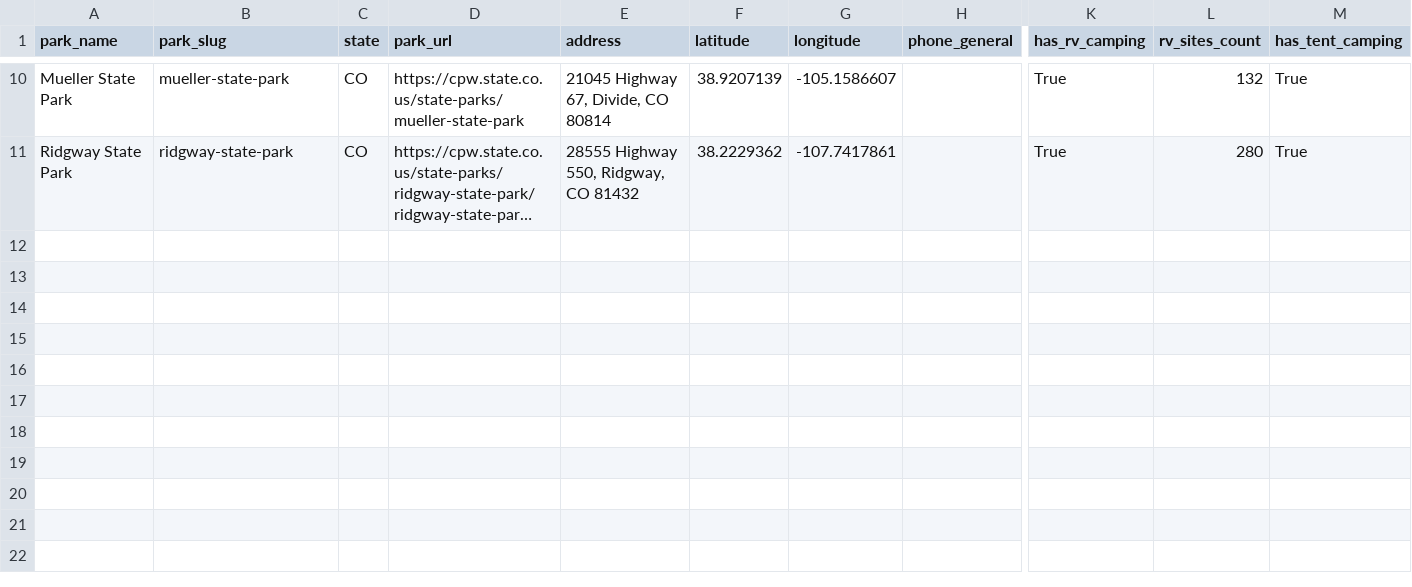
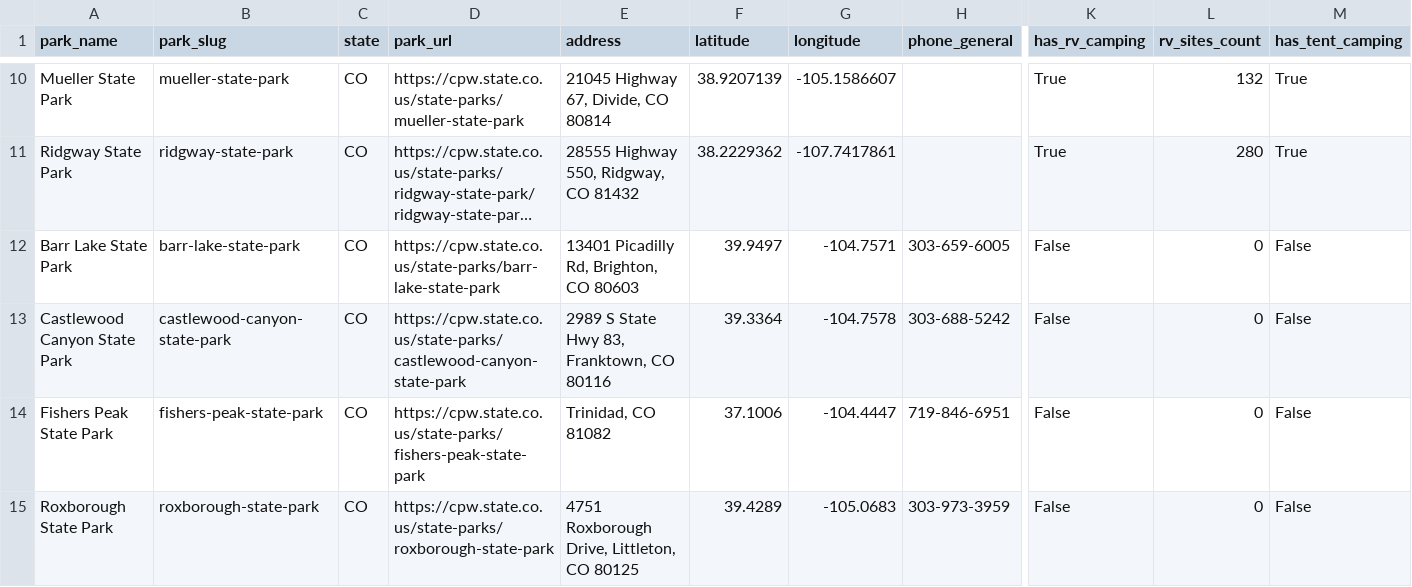
Before and after one commit to hayniec/state-parks-camping, a CSV file: colorado_state_parks.csv, drawn as a sheet; only a part is shown, gaps mark what is left out; long unchanged cells end in …; rows hold the shown columns only; the diff names each change by its address in the sheet, - before the commit and + after, or states it on an @@ line.

```diff
--- a/colorado_state_parks.csv
+++ b/colorado_state_parks.csv
+row 12: Barr Lake State Park | barr-lake-state-park | CO | https://cpw.state.co.us/state-parks/barr-lake-state-park | 13401 Picadilly Rd, Brighton, CO 80603 | 39.9497 | -104.7571 | 303-659-6005 | False | 0 | False
+row 13: Castlewood Canyon State Park | castlewood-canyon-state-park | CO | https://cpw.state.co.us/state-parks/castlewood-canyon-state-park | 2989 S State Hwy 83, Franktown, CO 80116 | 39.3364 | -104.7578 | 303-688-5242 | False | 0 | False
+row 14: Fishers Peak State Park | fishers-peak-state-park | CO | https://cpw.state.co.us/state-parks/fishers-peak-state-park | Trinidad, CO 81082 | 37.1006 | -104.4447 | 719-846-6951 | False | 0 | False
+row 15: Roxborough State Park | roxborough-state-park | CO | https://cpw.state.co.us/state-parks/roxborough-state-park | 4751 Roxborough Drive, Littleton, CO 80125 | 39.4289 | -105.0683 | 303-973-3959 | False | 0 | False
```
Also changed, not shown: alaska_state_parks.csv, arizona_state_parks.csv, 9 other files.
